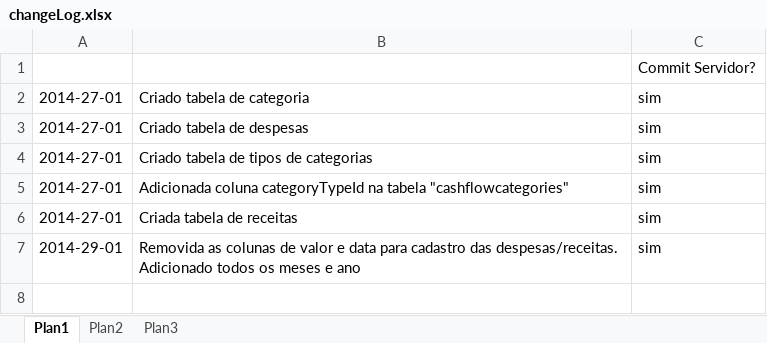
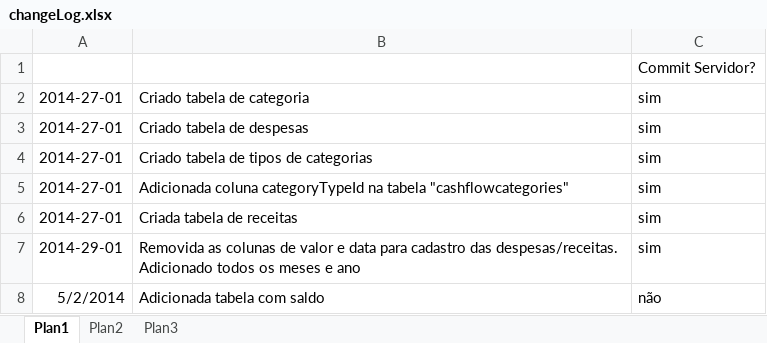
Before and after one commit to luishenriqueabeno/BManager, an Excel workbook: changeLog.xlsx, sheet Plan1, drawn as a sheet; values as stored, in another font and other column widths than the file's, no borders; the diff names each change by its address in the sheet, - before the commit and + after, or states it on an @@ line.

```diff
--- a/changeLog.xlsx (sheet Plan1)
+++ b/changeLog.xlsx (sheet Plan1)
+row 8: 5/2/2014 | Adicionada tabela com saldo | não
```
Also changed, not shown: 5 other files.
